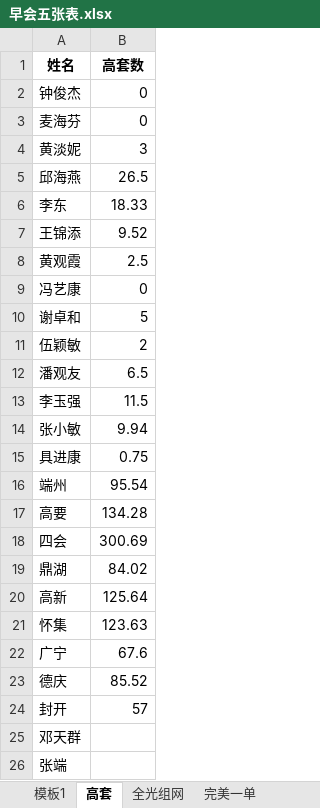
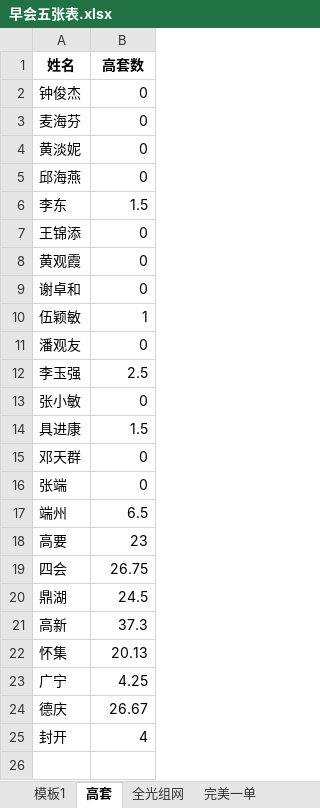
Before and after one commit to sklmth/morning_report, an Excel workbook: assets/早会五张表.xlsx, sheet 高套, drawn as a sheet; values as stored, in another font and other column widths than the file's, no borders; removed rows and columns are numbered as before the commit, all else as after; the diff names each change by its address in the sheet, - before the commit and + after, or states it on an @@ line.

```diff
--- a/assets/早会五张表.xlsx (sheet 高套)
+++ b/assets/早会五张表.xlsx (sheet 高套)
-B4 (高套数): 3
+B4 (高套数): 0
-B5 (高套数): 26.5
+B5 (高套数): 0
-B6 (高套数): 18.33
+B6 (高套数): 1.5
-B7 (高套数): 9.52
+B7 (高套数): 0
-B8 (高套数): 2.5
+B8 (高套数): 0
-row 9: 冯艺康 | 0
-B9 (高套数): 5
+B9 (高套数): 0
-B10 (高套数): 2
+B10 (高套数): 1
-B11 (高套数): 6.5
+B11 (高套数): 0
-B12 (高套数): 11.5
+B12 (高套数): 2.5
-B13 (高套数): 9.94
+B13 (高套数): 0
-B14 (高套数): 0.75
+B14 (高套数): 1.5
+row 15: 邓天群 | 0
+row 16: 张端 | 0
-B17 (高套数): 95.54
+B17 (高套数): 6.5
-B18 (高套数): 134.28
+B18 (高套数): 23
-B19 (高套数): 300.69
+B19 (高套数): 26.75
-B20 (高套数): 84.02
+B20 (高套数): 24.5
-B21 (高套数): 125.64
+B21 (高套数): 37.3
-B22 (高套数): 123.63
+B22 (高套数): 20.13
-B23 (高套数): 67.6
+B23 (高套数): 4.25
-B24 (高套数): 85.52
+B24 (高套数): 26.67
-B25 (高套数): 57
+B25 (高套数): 4
-row 25: 邓天群
-row 26: 张端
```
Also changed, not shown: sheet 模板1, sheet 完美一单, sheet 激励, sheet 交付高装, sheet 红黄牌高套, sheet 全光组网, 2 more sheets, other sheet tabs, formulas that keep their value, 2 other files.
